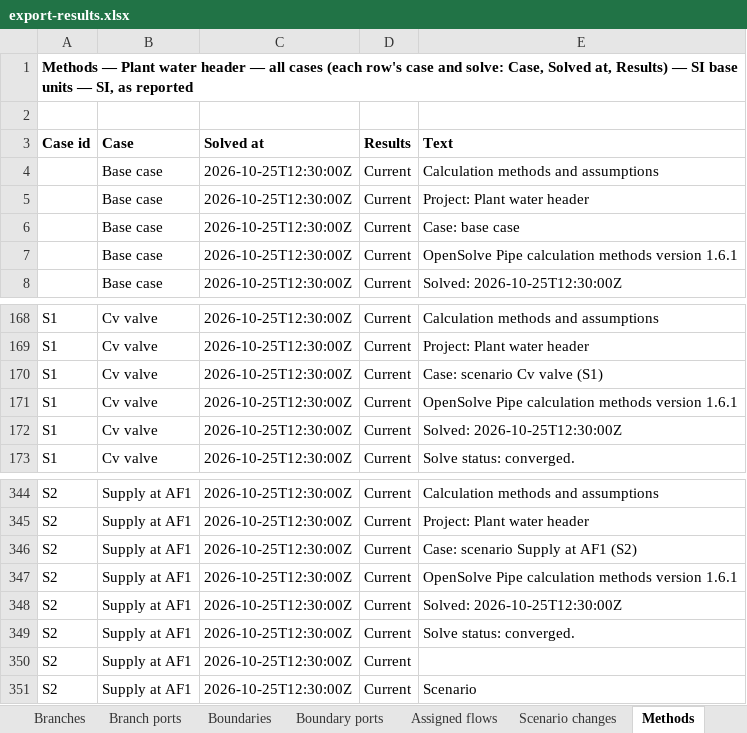
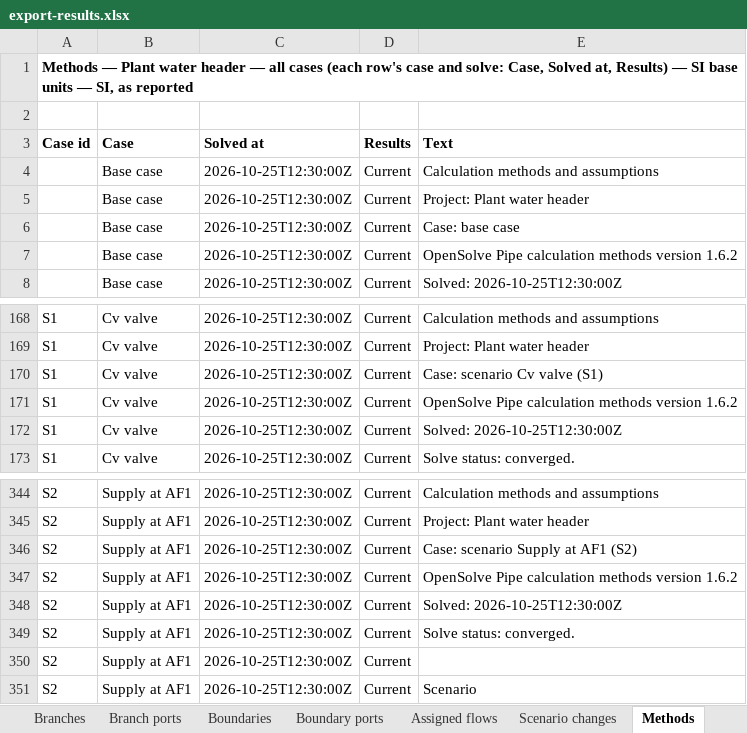
Before and after one commit to ccirone2/opensolve-pipe, an Excel workbook: apps/web/src/lib/utils/__fixtures__/export-results.xlsx, sheet Methods, drawn as a sheet; only a part is shown, gaps mark what is left out; values as stored, in another font and other column widths than the file's, no borders; the diff names each change by its address in the sheet, - before the commit and + after, or states it on an @@ line.

```diff
--- a/apps/web/src/lib/utils/__fixtures__/export-results.xlsx (sheet Methods)
+++ b/apps/web/src/lib/utils/__fixtures__/export-results.xlsx (sheet Methods)
-E7 (Text): …methods version 1.6.1
+E7 (Text): …methods version 1.6.2
-E171 (Text): …methods version 1.6.1
+E171 (Text): …methods version 1.6.2
-E347 (Text): …methods version 1.6.1
+E347 (Text): …methods version 1.6.2
```
Also changed, not shown: sheet About, apps/web/src/lib/utils/__fixtures__/export-pump-groups.xlsx, 18 other files.
